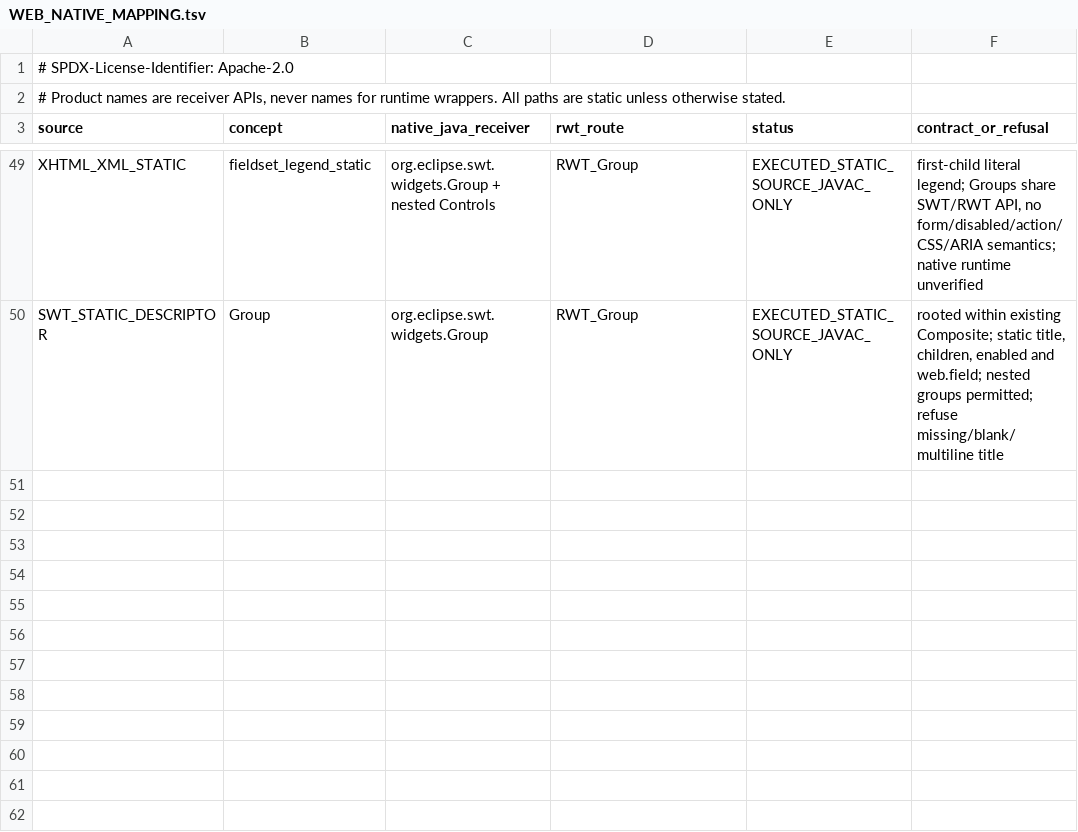
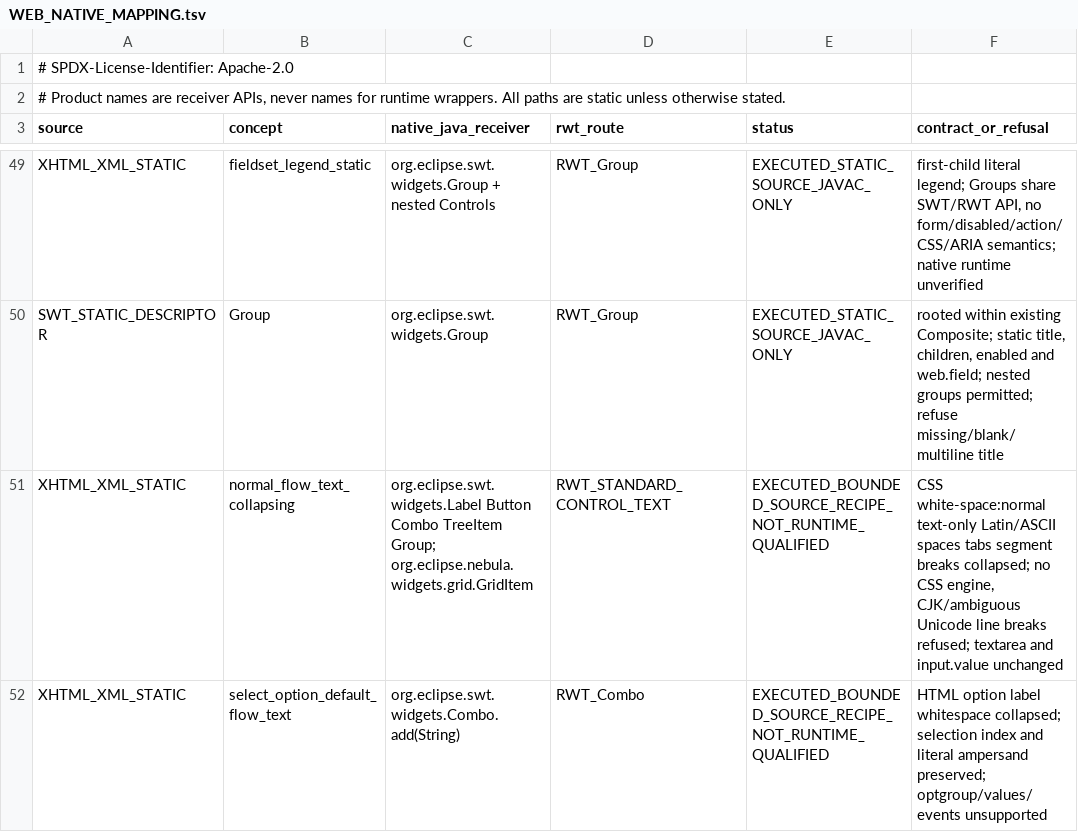
Before and after one commit to hsoliwal/nebula, a TSV file: m3/web-widget-reverse/WEB_NATIVE_MAPPING.tsv, drawn as a sheet; only a part is shown, gaps mark what is left out.

Commit message:
feat(web): receive original SWT normal-flow text/Combo sources and Tycho test

```diff
--- a/m3/web-widget-reverse/WEB_NATIVE_MAPPING.tsv
+++ b/m3/web-widget-reverse/WEB_NATIVE_MAPPING.tsv
@@ -50 +50,3 @@ XHTML_XML_STATIC	fieldset_legend_static	org.eclipse.swt.widgets.Group + nested C
 SWT_STATIC_DESCRIPTOR	Group	org.eclipse.swt.widgets.Group	RWT_Group	EXECUTED_STATIC_SOURCE_JAVAC_ONLY	rooted within existing Composite; static title, children, enabled and web.field; nested groups permitted; refuse missing/blank/multiline title
+XHTML_XML_STATIC	normal_flow_text_collapsing	org.eclipse.swt.widgets.Label Button Combo TreeItem Group; org.eclipse.nebula.widgets.grid.GridItem	RWT_STANDARD_CONTROL_TEXT	EXECUTED_BOUNDED_SOURCE_RECIPE_NOT_RUNTIME_QUALIFIED	CSS white-space:normal text-only Latin/ASCII spaces tabs segment breaks collapsed; no CSS engine, CJK/ambiguous Unicode line breaks refused; textarea and input.value unchanged
+XHTML_XML_STATIC	select_option_default_flow_text	org.eclipse.swt.widgets.Combo.add(String)	RWT_Combo	EXECUTED_BOUNDED_SOURCE_RECIPE_NOT_RUNTIME_QUALIFIED	HTML option label whitespace collapsed; selection index and literal ampersand preserved; optgroup/values/events unsupported
```
Also changed, not shown: 9 other files.
